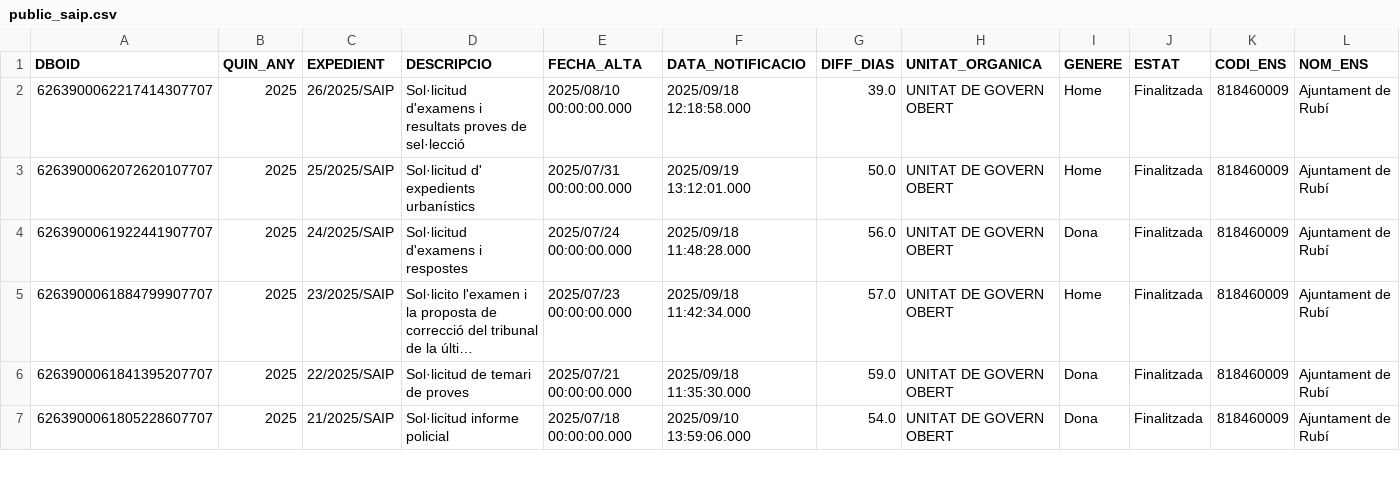
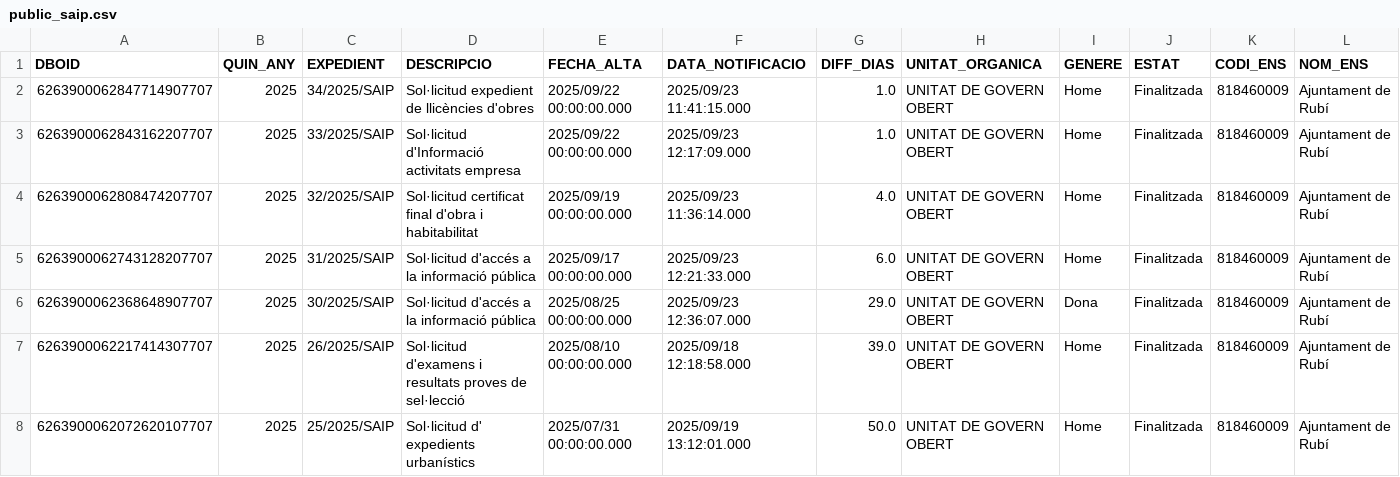
Before and after one commit to ajrubi/opendata, a CSV file: datasets/csv/public_saip.csv, drawn as a sheet; only a part is shown; the shorter side is filled out with more unchanged rows; long unchanged cells end in …; rows hold the shown columns only; the diff names each change by its address in the sheet, - before the commit and + after, or states it on an @@ line.

Commit message:
Pujada dels datasets en data 23-09-2025

```diff
--- a/datasets/csv/public_saip.csv
+++ b/datasets/csv/public_saip.csv
+row 2: 6263900062847714907707 | 2025 | 34/2025/SAIP | Sol·licitud expedient de llicències d'obres | 2025/09/22 00:00:00.000 | 2025/09/23 11:41:15.000 | 1.0 | UNITAT DE GOVERN OBERT | Home | Finalitzada | 818460009 | Ajuntament de Rubí
+row 3: 6263900062843162207707 | 2025 | 33/2025/SAIP | Sol·licitud d'Informació activitats empresa | 2025/09/22 00:00:00.000 | 2025/09/23 12:17:09.000 | 1.0 | UNITAT DE GOVERN OBERT | Home | Finalitzada | 818460009 | Ajuntament de Rubí
+row 4: 6263900062808474207707 | 2025 | 32/2025/SAIP | Sol·licitud certificat final d'obra i habitabilitat | 2025/09/19 00:00:00.000 | 2025/09/23 11:36:14.000 | 4.0 | UNITAT DE GOVERN OBERT | Home | Finalitzada | 818460009 | Ajuntament de Rubí
+row 5: 6263900062743128207707 | 2025 | 31/2025/SAIP | Sol·licitud d'accés a la informació pública | 2025/09/17 00:00:00.000 | 2025/09/23 12:21:33.000 | 6.0 | UNITAT DE GOVERN OBERT | Home | Finalitzada | 818460009 | Ajuntament de Rubí
+row 6: 6263900062368648907707 | 2025 | 30/2025/SAIP | Sol·licitud d'accés a la informació pública | 2025/08/25 00:00:00.000 | 2025/09/23 12:36:07.000 | 29.0 | UNITAT DE GOVERN OBERT | Dona | Finalitzada | 818460009 | Ajuntament de Rubí
```
Also changed, not shown: datasets/csv/demografia_moviments.csv, datasets/csv/public_activitats_comercials.csv, 5 other files.
